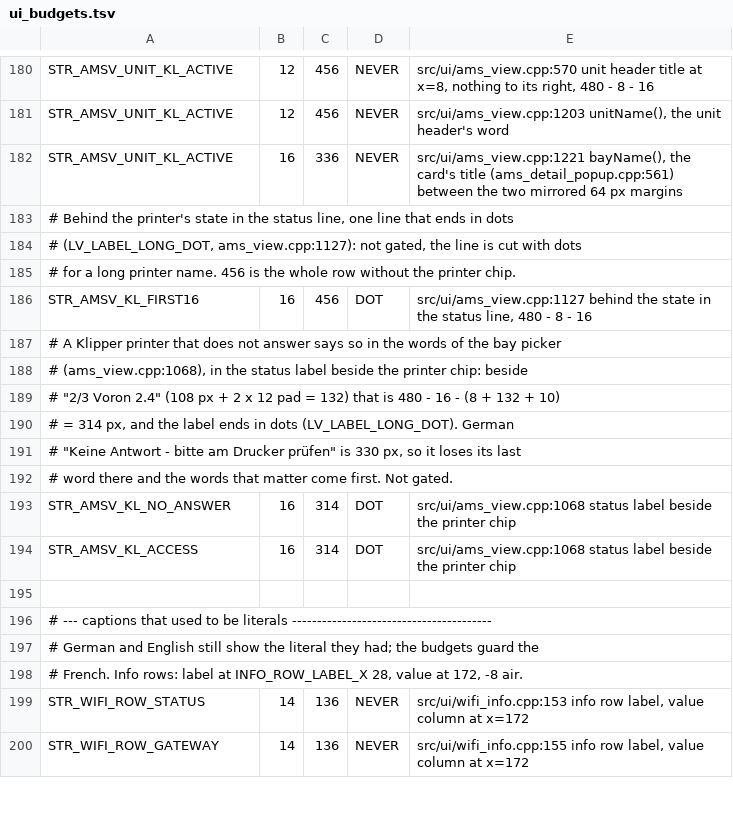
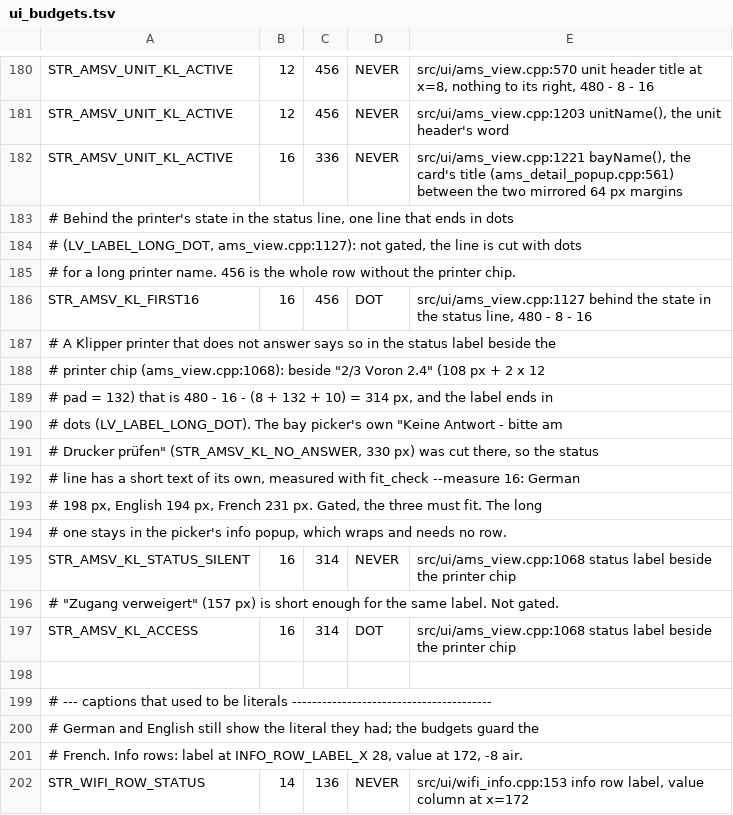
Before and after one commit to Eifel-Joe/SpoolmanScale, a TSV file: tools/ui_budgets.tsv, drawn as a sheet; only a part is shown, gaps mark what is left out; the shorter side is filled out with more unchanged rows.

```diff
--- a/tools/ui_budgets.tsv
+++ b/tools/ui_budgets.tsv
@@ -186,9 +186,12 @@ STR_AMSV_UNIT_KL_ACTIVE	16	336	NEVER	src/ui/ams_view.cpp:1221 bayName(), the car
 STR_AMSV_KL_FIRST16	16	456	DOT	src/ui/ams_view.cpp:1127 behind the state in the status line, 480 - 8 - 16
-# A Klipper printer that does not answer says so in the words of the bay picker
-# (ams_view.cpp:1068), in the status label beside the printer chip: beside
-# "2/3  Voron 2.4" (108 px + 2 x 12 pad = 132) that is 480 - 16 - (8 + 132 + 10)
-# = 314 px, and the label ends in dots (LV_LABEL_LONG_DOT). German
-# "Keine Antwort - bitte am Drucker prüfen" is 330 px, so it loses its last
-# word there and the words that matter come first. Not gated.
-STR_AMSV_KL_NO_ANSWER	16	314	DOT	src/ui/ams_view.cpp:1068 status label beside the printer chip
+# A Klipper printer that does not answer says so in the status label beside the
+# printer chip (ams_view.cpp:1068): beside "2/3  Voron 2.4" (108 px + 2 x 12
+# pad = 132) that is 480 - 16 - (8 + 132 + 10) = 314 px, and the label ends in
+# dots (LV_LABEL_LONG_DOT). The bay picker's own "Keine Antwort - bitte am
+# Drucker prüfen" (STR_AMSV_KL_NO_ANSWER, 330 px) was cut there, so the status
+# line has a short text of its own, measured with fit_check --measure 16: German
+# 198 px, English 194 px, French 231 px. Gated, the three must fit. The long
+# one stays in the picker's info popup, which wraps and needs no row.
+STR_AMSV_KL_STATUS_SILENT	16	314	NEVER	src/ui/ams_view.cpp:1068 status label beside the printer chip
+# "Zugang verweigert" (157 px) is short enough for the same label. Not gated.
 STR_AMSV_KL_ACCESS	16	314	DOT	src/ui/ams_view.cpp:1068 status label beside the printer chip
```
Also changed, not shown: 16 other files.
